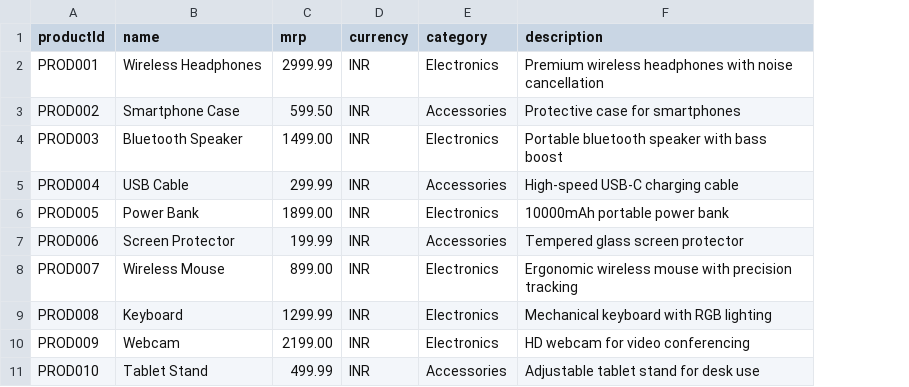
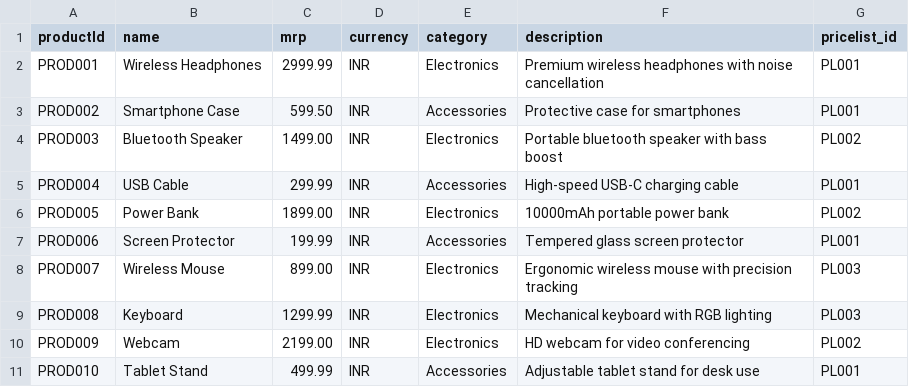
Before and after one commit to GuneshD/ProductManager, a CSV file: mock-data/valid-products.csv, drawn as a sheet; the diff names each change by its address in the sheet, - before the commit and + after, or states it on an @@ line.

Commit message:
Before product resource

```diff
--- a/mock-data/valid-products.csv
+++ b/mock-data/valid-products.csv
+column G (pricelist_id), rows 2-11: PL001 | PL001 | PL002 | PL001 | PL002 | PL001 | PL003 | PL003 | PL002 | PL001
```
Also changed, not shown: 7 other files.
